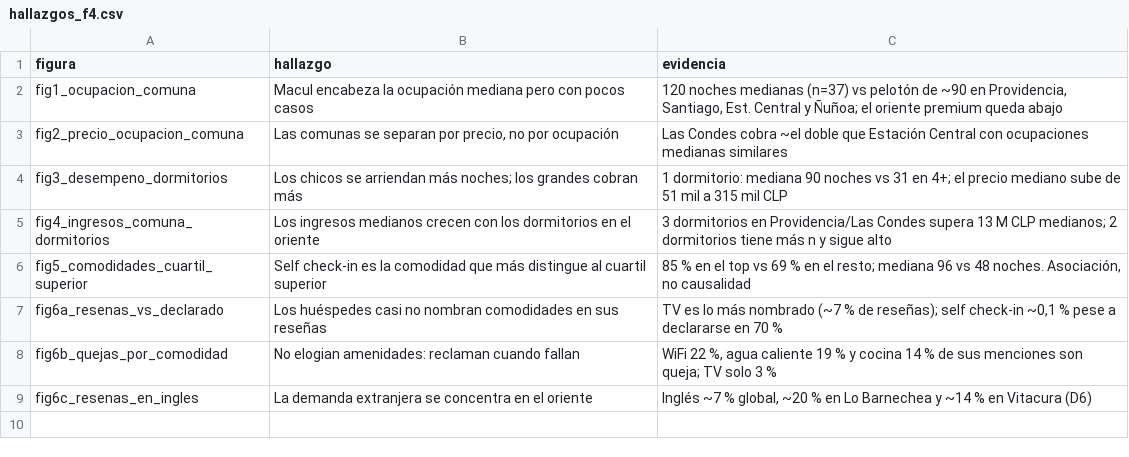
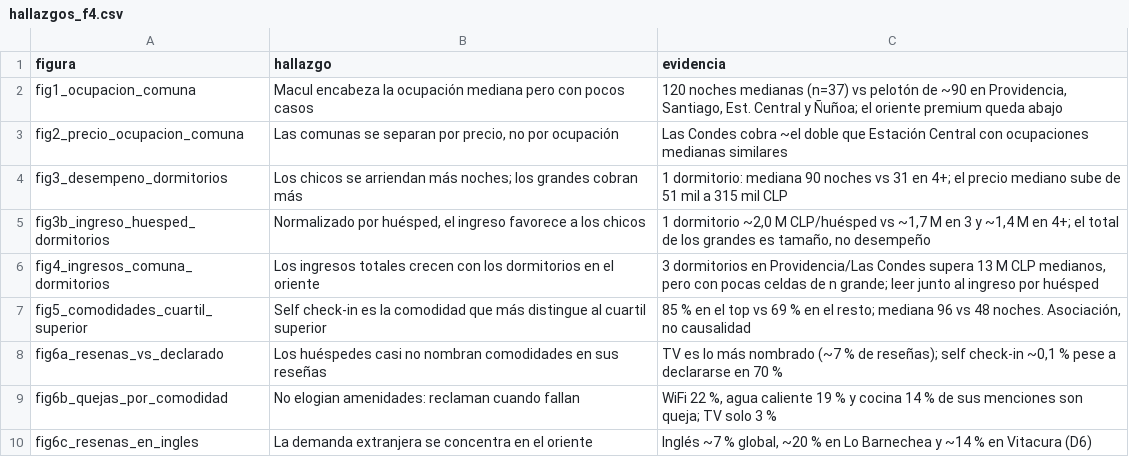
Before and after one commit to RedWolfo10/proyecto-grupo4-mcdi500, a CSV file: docs/hallazgos_f4.csv, drawn as a sheet.

Commit message:
feat: incorpora ingreso por huesped a la seccion de configuracion de F4

```diff
--- a/docs/hallazgos_f4.csv
+++ b/docs/hallazgos_f4.csv
@@ -4,3 +4,4 @@ fig2_precio_ocupacion_comuna,"Las comunas se separan por precio, no por ocupaci
 fig3_desempeno_dormitorios,Los chicos se arriendan más noches; los grandes cobran más,1 dormitorio: mediana 90 noches vs 31 en 4+; el precio mediano sube de 51 mil a 315 mil CLP
-fig4_ingresos_comuna_dormitorios,Los ingresos medianos crecen con los dormitorios en el oriente,3 dormitorios en Providencia/Las Condes supera 13 M CLP medianos; 2 dormitorios tiene más n y sigue alto
+fig3b_ingreso_huesped_dormitorios,"Normalizado por huésped, el ingreso favorece a los chicos","1 dormitorio ~2,0 M CLP/huésped vs ~1,7 M en 3 y ~1,4 M en 4+; el total de los grandes es tamaño, no desempeño"
+fig4_ingresos_comuna_dormitorios,Los ingresos totales crecen con los dormitorios en el oriente,"3 dormitorios en Providencia/Las Condes supera 13 M CLP medianos, pero con pocas celdas de n grande; leer junto al ingreso por huésped"
 fig5_comodidades_cuartil_superior,Self check-in es la comodidad que más distingue al cuartil superior,"85 % en el top vs 69 % en el resto; mediana 96 vs 48 noches. Asociación, no causalidad"
```
Also changed, not shown: 8 other files.
